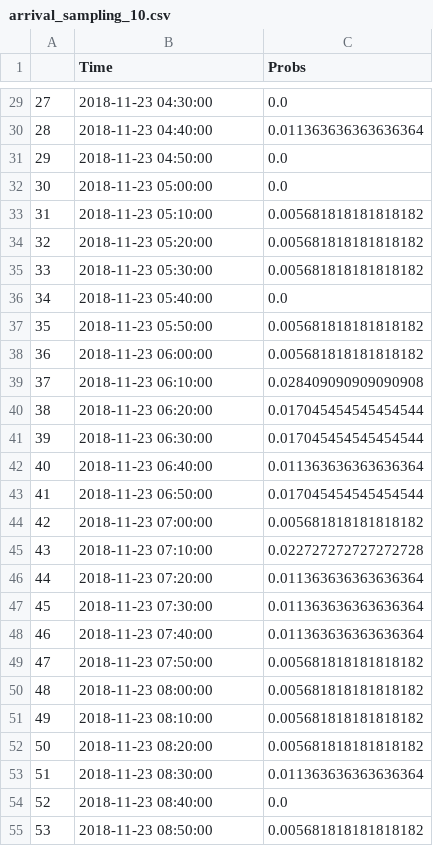
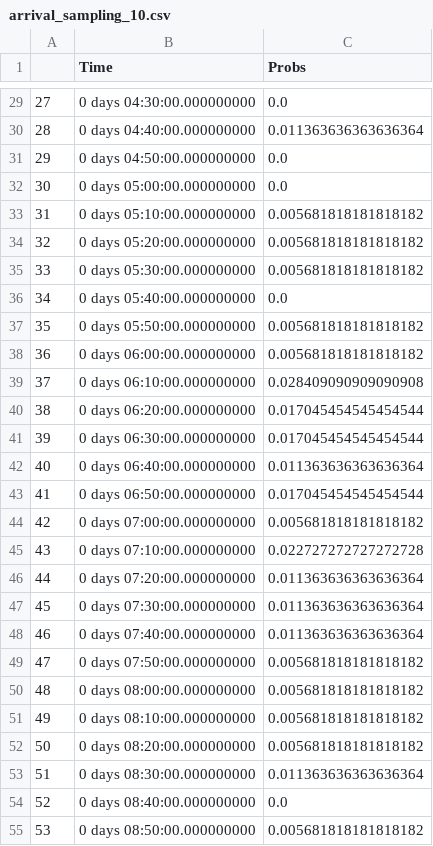
Before and after one commit to DBdiego/OperationsOptimization, a CSV file: csv_data_appendices/input_distributions/arrival_sampling_10.csv, drawn as a sheet; only a part is shown, gaps mark what is left out; the diff covers the shown part only.

```diff
--- a/csv_data_appendices/input_distributions/arrival_sampling_10.csv
+++ b/csv_data_appendices/input_distributions/arrival_sampling_10.csv
@@ -29,27 +29,27 @@
-27,2018-11-23 04:30:00,0.0
-28,2018-11-23 04:40:00,0.011363636363636364
-29,2018-11-23 04:50:00,0.0
-30,2018-11-23 05:00:00,0.0
-31,2018-11-23 05:10:00,0.005681818181818182
-32,2018-11-23 05:20:00,0.005681818181818182
-33,2018-11-23 05:30:00,0.005681818181818182
-34,2018-11-23 05:40:00,0.0
-35,2018-11-23 05:50:00,0.005681818181818182
-36,2018-11-23 06:00:00,0.005681818181818182
-37,2018-11-23 06:10:00,0.028409090909090908
-38,2018-11-23 06:20:00,0.017045454545454544
-39,2018-11-23 06:30:00,0.017045454545454544
-40,2018-11-23 06:40:00,0.011363636363636364
-41,2018-11-23 06:50:00,0.017045454545454544
-42,2018-11-23 07:00:00,0.005681818181818182
-43,2018-11-23 07:10:00,0.022727272727272728
-44,2018-11-23 07:20:00,0.011363636363636364
-45,2018-11-23 07:30:00,0.011363636363636364
-46,2018-11-23 07:40:00,0.011363636363636364
-47,2018-11-23 07:50:00,0.005681818181818182
-48,2018-11-23 08:00:00,0.005681818181818182
-49,2018-11-23 08:10:00,0.005681818181818182
-50,2018-11-23 08:20:00,0.005681818181818182
-51,2018-11-23 08:30:00,0.011363636363636364
-52,2018-11-23 08:40:00,0.0
-53,2018-11-23 08:50:00,0.005681818181818182
+27,0 days 04:30:00.000000000,0.0
+28,0 days 04:40:00.000000000,0.011363636363636364
+29,0 days 04:50:00.000000000,0.0
+30,0 days 05:00:00.000000000,0.0
+31,0 days 05:10:00.000000000,0.005681818181818182
+32,0 days 05:20:00.000000000,0.005681818181818182
+33,0 days 05:30:00.000000000,0.005681818181818182
+34,0 days 05:40:00.000000000,0.0
+35,0 days 05:50:00.000000000,0.005681818181818182
+36,0 days 06:00:00.000000000,0.005681818181818182
+37,0 days 06:10:00.000000000,0.028409090909090908
+38,0 days 06:20:00.000000000,0.017045454545454544
+39,0 days 06:30:00.000000000,0.017045454545454544
+40,0 days 06:40:00.000000000,0.011363636363636364
+41,0 days 06:50:00.000000000,0.017045454545454544
+42,0 days 07:00:00.000000000,0.005681818181818182
+43,0 days 07:10:00.000000000,0.022727272727272728
+44,0 days 07:20:00.000000000,0.011363636363636364
+45,0 days 07:30:00.000000000,0.011363636363636364
+46,0 days 07:40:00.000000000,0.011363636363636364
+47,0 days 07:50:00.000000000,0.005681818181818182
+48,0 days 08:00:00.000000000,0.005681818181818182
+49,0 days 08:10:00.000000000,0.005681818181818182
+50,0 days 08:20:00.000000000,0.005681818181818182
+51,0 days 08:30:00.000000000,0.011363636363636364
+52,0 days 08:40:00.000000000,0.0
+53,0 days 08:50:00.000000000,0.005681818181818182
```
Also changed, not shown: 117 edited cells elsewhere in this file, csv_data_appendices/input_distributions/arrival_sampling_2.csv, csv_data_appendices/input_distributions/arrival_sampling_3.csv, 22 other files.
